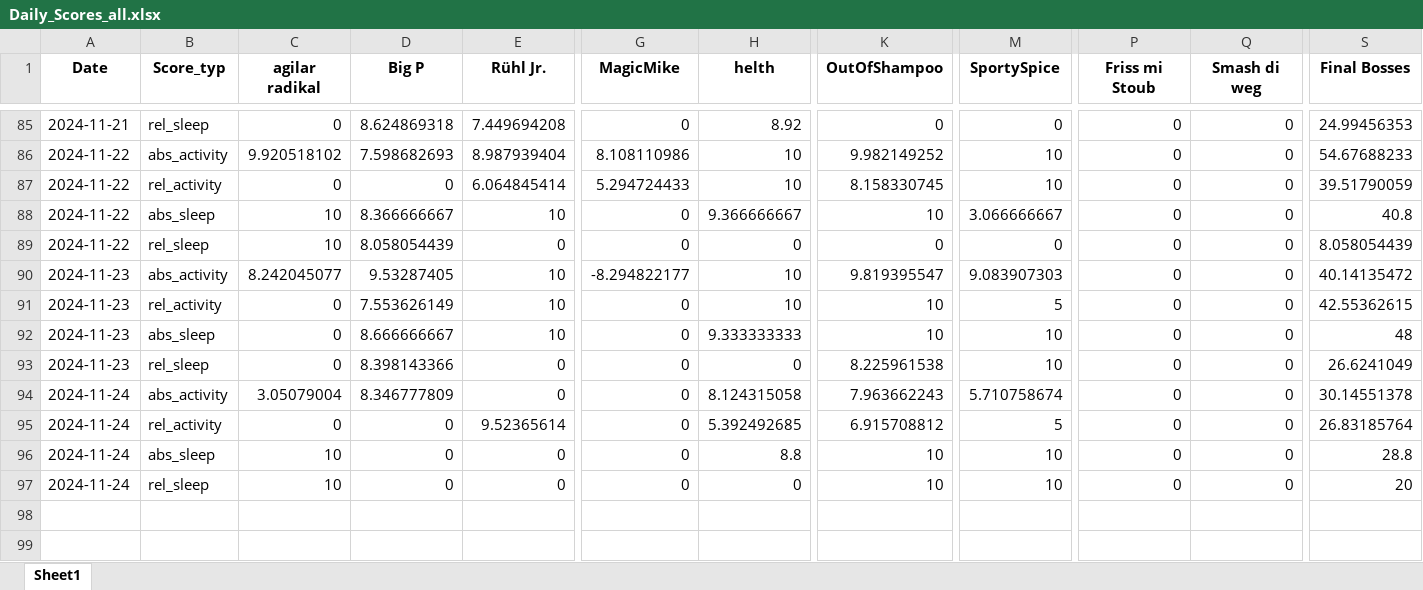
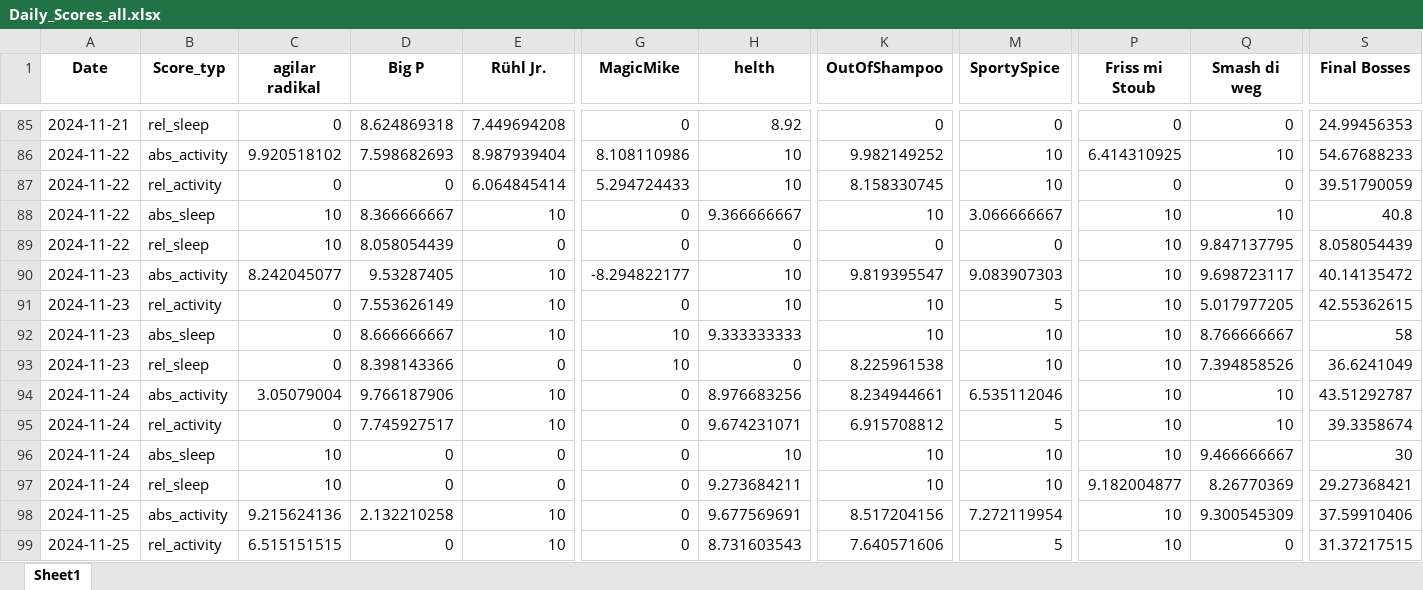
Before and after one commit to Cornibouchon/HealthyLifeFrontend01, an Excel workbook: data/Daily_Scores_all.xlsx, sheet Sheet1, drawn as a sheet; only a part is shown, gaps mark what is left out; values as stored, in another font and other column widths than the file's, no borders; rows hold the shown columns only; the diff covers the shown part only; the diff names each change by its address in the sheet, - before the commit and + after, or states it on an @@ line.

```diff
--- a/data/Daily_Scores_all.xlsx (sheet Sheet1)
+++ b/data/Daily_Scores_all.xlsx (sheet Sheet1)
-P86 (Friss mi Stoub): 0
+P86 (Friss mi Stoub): 6.414310925
-Q86 (Smash di weg): 0
+Q86 (Smash di weg): 10
-P88:P96 (Friss mi Stoub): 0
+P88:P96 (Friss mi Stoub): 10
-Q88 (Smash di weg): 0
+Q88 (Smash di weg): 10
-Q89 (Smash di weg): 0
+Q89 (Smash di weg): 9.847137795
-Q90 (Smash di weg): 0
+Q90 (Smash di weg): 9.698723117
-Q91 (Smash di weg): 0
+Q91 (Smash di weg): 5.017977205
-G92:G93 (MagicMike): 0
+G92:G93 (MagicMike): 10
-Q92 (Smash di weg): 0
+Q92 (Smash di weg): 8.766666667
-S92 (Final Bosses): 48
+S92 (Final Bosses): 58
-Q93 (Smash di weg): 0
+Q93 (Smash di weg): 7.394858526
-S93 (Final Bosses): 26.6241049
+S93 (Final Bosses): 36.6241049
-D94 (Big P): 8.346777809
+D94 (Big P): 9.766187906
-E94 (Rühl Jr.): 0
+E94 (Rühl Jr.): 10
-H94 (helth): 8.124315058
+H94 (helth): 8.976683256
-K94 (OutOfShampoo): 7.963662243
+K94 (OutOfShampoo): 8.234944661
-M94 (SportySpice): 5.710758674
+M94 (SportySpice): 6.535112046
-Q94:Q95 (Smash di weg): 0
+Q94:Q95 (Smash di weg): 10
-S94 (Final Bosses): 30.14551378
+S94 (Final Bosses): 43.51292787
-D95 (Big P): 0
+D95 (Big P): 7.745927517
-E95 (Rühl Jr.): 9.52365614
+E95 (Rühl Jr.): 10
-H95 (helth): 5.392492685
+H95 (helth): 9.674231071
-S95 (Final Bosses): 26.83185764
+S95 (Final Bosses): 39.3358674
-H96 (helth): 8.8
+H96 (helth): 10
-Q96 (Smash di weg): 0
+Q96 (Smash di weg): 9.466666667
-S96 (Final Bosses): 28.8
+S96 (Final Bosses): 30
-H97 (helth): 0
+H97 (helth): 9.273684211
-P97 (Friss mi Stoub): 0
+P97 (Friss mi Stoub): 9.182004877
-Q97 (Smash di weg): 0
+Q97 (Smash di weg): 8.26770369
-S97 (Final Bosses): 20
+S97 (Final Bosses): 29.27368421
+row 98: 2024-11-25 | abs_activity | 9.215624136 | 2.132210258 | 10 | 0 | 9.677569691 | 8.517204156 | 7.272119954 | 10 | 9.300545309 | 37.59910406
+row 99: 2024-11-25 | rel_activity | 6.515151515 | 0 | 10 | 0 | 8.731603543 | 7.640571606 | 5 | 10 | 0 | 31.37217515
```
Also changed, not shown: 2 added rows and 38 edited cells elsewhere in this sheet, data/Daily_Scores.xlsx.
